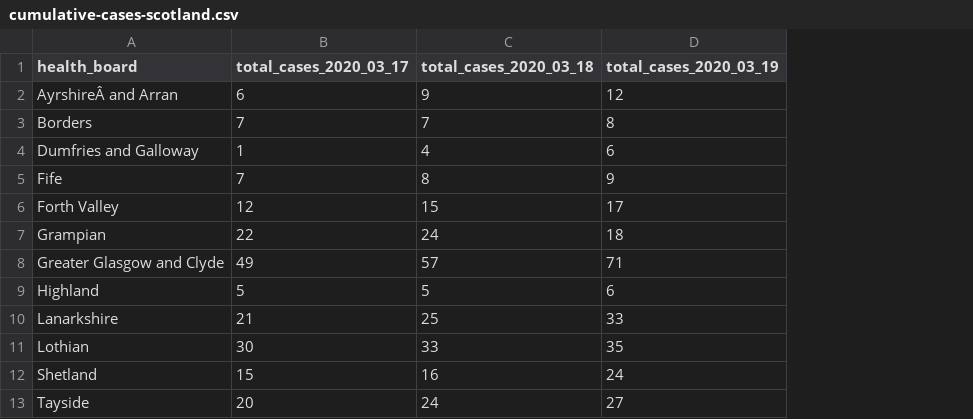
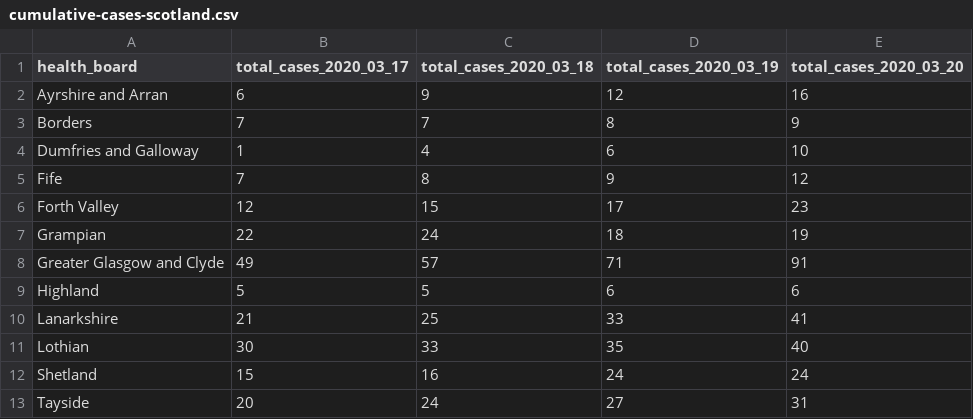
Before and after one commit to neilcuz/covid19, a CSV file: output/cumulative-cases-scotland.csv, drawn as a sheet; the diff names each change by its address in the sheet, - before the commit and + after, or states it on an @@ line.

```diff
--- a/output/cumulative-cases-scotland.csv
+++ b/output/cumulative-cases-scotland.csv
+column E (total_cases_2020_03_20), rows 2-13: 16 | 9 | 10 | 12 | 23 | 19 | 91 | 6 | 41 | 40 | 24 | 31
-A2 (health_board): AyrshireÂ and Arran
+A2 (health_board): Ayrshire and Arran
```
Also changed, not shown: output/cumulative-cases-england.csv, 5 other files.
